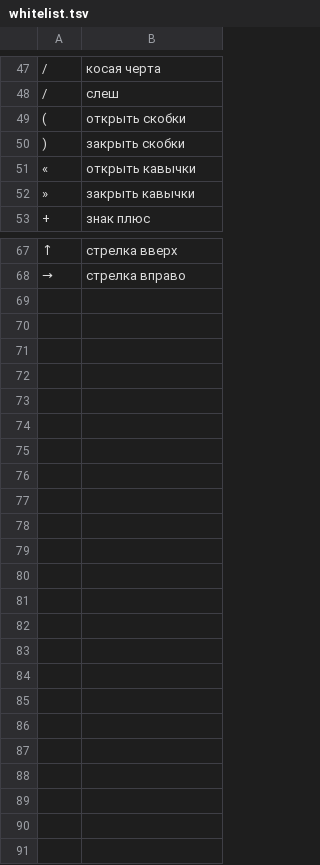
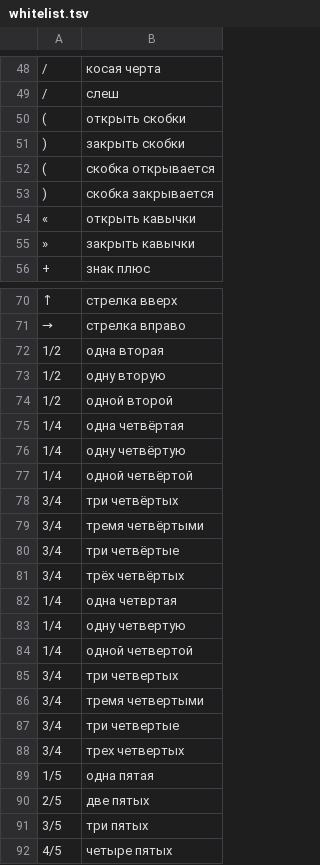
Before and after one commit to alphacep/vosk-text, a TSV file: vosk_text/text_normalization/ru/data/whitelist.tsv, drawn as a sheet; only a part is shown, gaps mark what is left out; the diff covers the shown part only.

Commit message:
Postprocessing typos fix

```diff
--- a/vosk_text/text_normalization/ru/data/whitelist.tsv
+++ b/vosk_text/text_normalization/ru/data/whitelist.tsv
@@ -50,2 +51,4 @@
 )	закрыть скобки
+(	скобка открывается
+)	скобка закрывается
 «	открыть кавычки
@@ -68 +71,22 @@
 →	стрелка вправо
+1/2	одна вторая
+1/2	одну вторую
+1/2	одной второй
+1/4	одна четвёртая
+1/4	одну четвёртую
+1/4	одной четвёртой
+3/4	три четвёртых
+3/4	тремя четвёртыми
+3/4	три четвёртые
+3/4	трёх четвёртых
+1/4	одна четвртая
+1/4	одну четвертую
+1/4	одной четвертой
+3/4	три четвертых
+3/4	тремя четвертыми
+3/4	три четвертые
+3/4	трех четвертых
+1/5	одна пятая
+2/5	две пятых
+3/5	три пятых
+4/5	четыре пятых
```
Also changed, not shown: 1 added row elsewhere in this file, 1 other file.
